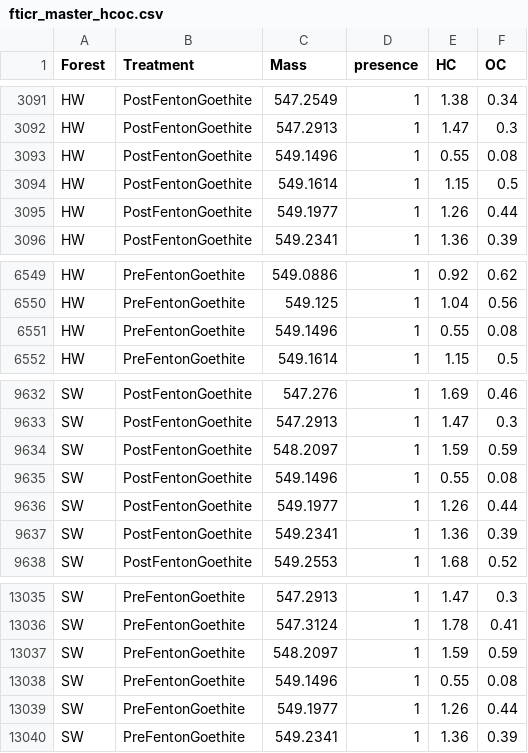
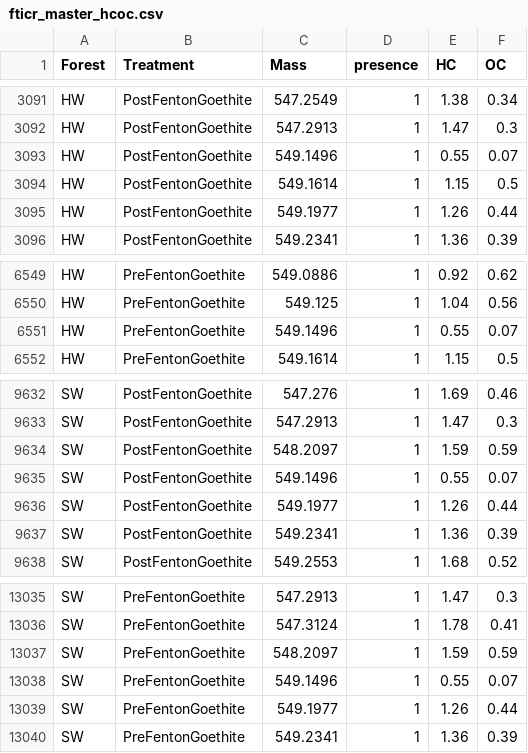
Before and after one commit to kaizadp/fenton_adsorption_SOM, a CSV file: fticr/fticr_master_hcoc.csv, drawn as a sheet; only a part is shown, gaps mark what is left out.

```diff
--- a/fticr/fticr_master_hcoc.csv
+++ b/fticr/fticr_master_hcoc.csv
@@ -3092,3 +3092,3 @@
 "HW","PostFentonGoethite",547.2913,1,1.47,0.3
-"HW","PostFentonGoethite",549.1496,1,0.55,0.08
+"HW","PostFentonGoethite",549.1496,1,0.55,0.07
 "HW","PostFentonGoethite",549.1614,1,1.15,0.5
@@ -6550,3 +6550,3 @@
 "HW","PreFentonGoethite",549.125,1,1.04,0.56
-"HW","PreFentonGoethite",549.1496,1,0.55,0.08
+"HW","PreFentonGoethite",549.1496,1,0.55,0.07
 "HW","PreFentonGoethite",549.1614,1,1.15,0.5
@@ -9634,3 +9634,3 @@
 "SW","PostFentonGoethite",548.2097,1,1.59,0.59
-"SW","PostFentonGoethite",549.1496,1,0.55,0.08
+"SW","PostFentonGoethite",549.1496,1,0.55,0.07
 "SW","PostFentonGoethite",549.1977,1,1.26,0.44
@@ -13037,3 +13037,3 @@
 "SW","PreFentonGoethite",548.2097,1,1.59,0.59
-"SW","PreFentonGoethite",549.1496,1,0.55,0.08
+"SW","PreFentonGoethite",549.1496,1,0.55,0.07
 "SW","PreFentonGoethite",549.1977,1,1.26,0.44
```
Also changed, not shown: fticr/fticr_fenton_loss.csv, fticr/fticr_goethite_sorbed.csv, 21 other files.
